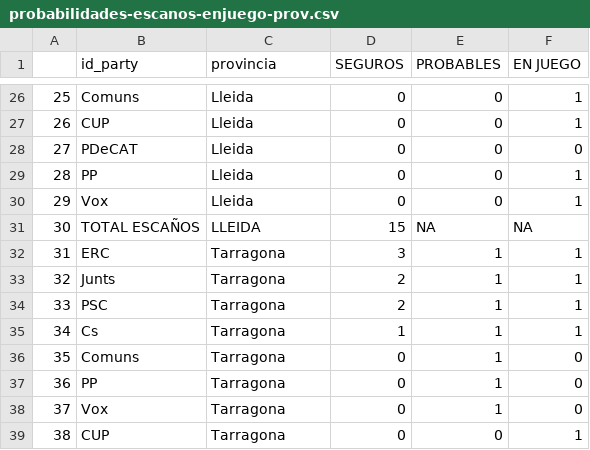
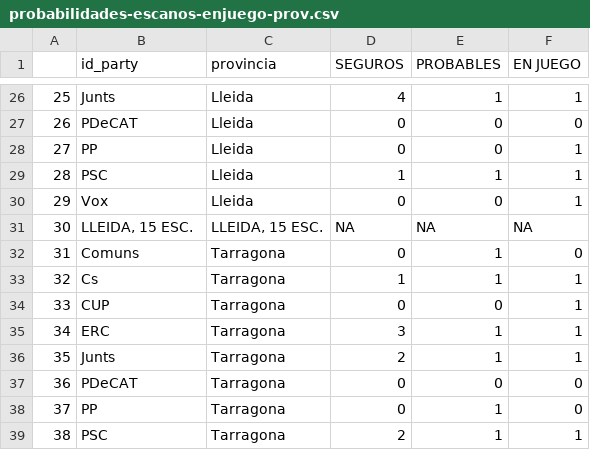
Before and after one commit to endikasatu/catalunya-2021-model, a CSV file: data/probabilidades-escanos-enjuego-prov.csv, drawn as a sheet; only a part is shown, gaps mark what is left out; the diff covers the shown part only; the diff names each change by its address in the sheet, - before the commit and + after, or states it on an @@ line.

```diff
--- a/data/probabilidades-escanos-enjuego-prov.csv
+++ b/data/probabilidades-escanos-enjuego-prov.csv
-B26 (id_party): Comuns
+B26 (id_party): Junts
-D26 (SEGUROS): 0
+D26 (SEGUROS): 4
-E26 (PROBABLES): 0
+E26 (PROBABLES): 1
-B27 (id_party): CUP
+B27 (id_party): PDeCAT
-F27 (EN JUEGO): 1
+F27 (EN JUEGO): 0
-B28 (id_party): PDeCAT
+B28 (id_party): PP
-F28 (EN JUEGO): 0
+F28 (EN JUEGO): 1
-B29 (id_party): PP
+B29 (id_party): PSC
-D29 (SEGUROS): 0
+D29 (SEGUROS): 1
-E29 (PROBABLES): 0
+E29 (PROBABLES): 1
-B31 (id_party): TOTAL ESCAÑOS
+B31 (id_party): LLEIDA, 15 ESC.
-C31 (provincia): LLEIDA
+C31 (provincia): LLEIDA, 15 ESC.
-D31 (SEGUROS): 15
+D31 (SEGUROS): NA
-B32 (id_party): ERC
+B32 (id_party): Comuns
-D32 (SEGUROS): 3
+D32 (SEGUROS): 0
-F32 (EN JUEGO): 1
+F32 (EN JUEGO): 0
-B33 (id_party): Junts
+B33 (id_party): Cs
-D33 (SEGUROS): 2
+D33 (SEGUROS): 1
-B34 (id_party): PSC
+B34 (id_party): CUP
-D34 (SEGUROS): 2
+D34 (SEGUROS): 0
-E34 (PROBABLES): 1
+E34 (PROBABLES): 0
-B35 (id_party): Cs
+B35 (id_party): ERC
-D35 (SEGUROS): 1
+D35 (SEGUROS): 3
-B36 (id_party): Comuns
+B36 (id_party): Junts
-D36 (SEGUROS): 0
+D36 (SEGUROS): 2
-F36 (EN JUEGO): 0
+F36 (EN JUEGO): 1
-B37 (id_party): PP
+B37 (id_party): PDeCAT
-E37 (PROBABLES): 1
+E37 (PROBABLES): 0
-B38 (id_party): Vox
+B38 (id_party): PP
-B39 (id_party): CUP
+B39 (id_party): PSC
-D39 (SEGUROS): 0
+D39 (SEGUROS): 2
-E39 (PROBABLES): 0
+E39 (PROBABLES): 1
```
Also changed, not shown: 69 edited cells elsewhere in this file.
